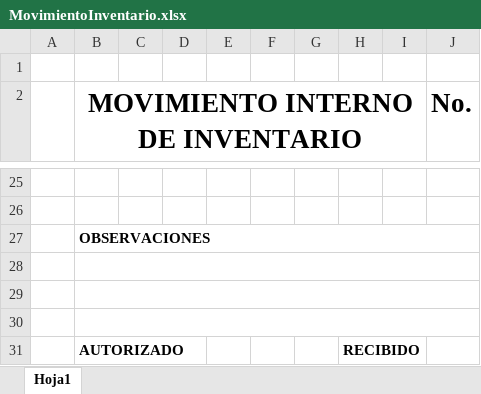
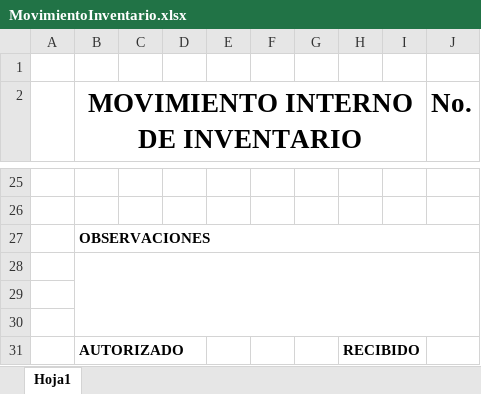
Before and after one commit to kenchic/Spherical, an Excel workbook: src/Spherical/wwwroot/plantillas/MovimientoInventario.xlsx, sheet Hoja1, drawn as a sheet; only a part is shown, gaps mark what is left out; values as stored, in another font and other column widths than the file's, no borders; the diff names each change by its address in the sheet, - before the commit and + after, or states it on an @@ line.

Commit message:
feat(inventory): add read-only mode and improve excel export
- Implement read-only mode for inventory movement based on user permissions
- Enhance Excel template exporter to support dynamic header mapping
- Add support for named ranges in Excel export functionality

```diff
--- a/src/Spherical/wwwroot/plantillas/MovimientoInventario.xlsx (sheet Hoja1)
+++ b/src/Spherical/wwwroot/plantillas/MovimientoInventario.xlsx (sheet Hoja1)
-B28:J28 merged
+B28:J30 merged
-B29:J29 merged
-B30:J30 merged
```
Also changed, not shown: 3 other files.
